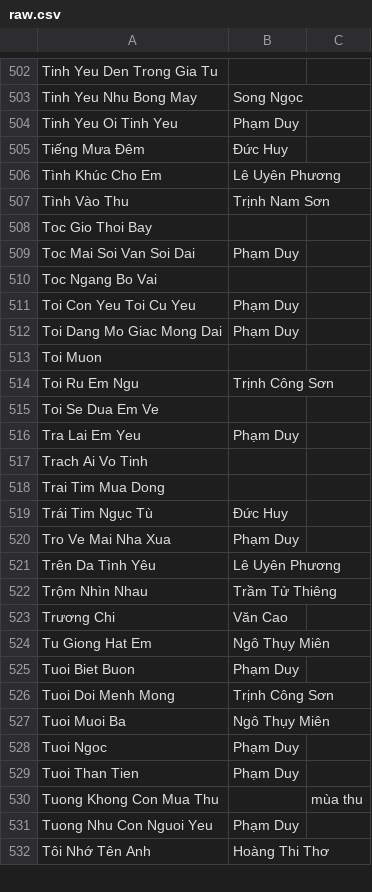
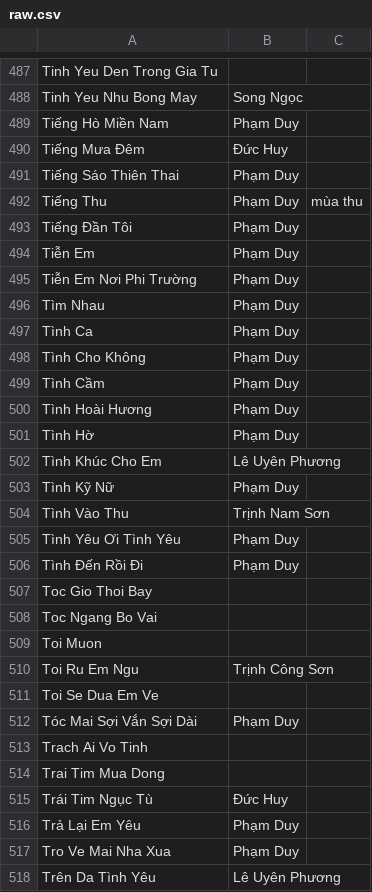
Before and after one commit to htv2012/karaoke, a CSV file: raw.csv, drawn as a sheet; only a part is shown, gaps mark what is left out; the shorter side is filled out with more unchanged rows; the diff covers the shown part only.

```diff
--- a/raw.csv
+++ b/raw.csv
@@ -503,11 +488,22 @@ Tinh Yeu Den Trong Gia Tu,,
 Tinh Yeu Nhu Bong May,Song Ngọc,
-Tinh Yeu Oi Tinh Yeu,Phạm Duy,
+Tiếng Hò Miền Nam,Phạm Duy,
 Tiếng Mưa Đêm,Đức Huy,
+Tiếng Sáo Thiên Thai,Phạm Duy,
+Tiếng Thu,Phạm Duy,mùa thu
+Tiếng Đần Tôi,Phạm Duy,
+Tiễn Em,Phạm Duy,
+Tiễn Em Nơi Phi Trường,Phạm Duy,
+Tìm Nhau,Phạm Duy,
+Tình Ca,Phạm Duy,
+Tình Cho Không,Phạm Duy,
+Tình Cầm,Phạm Duy,
+Tình Hoài Hương,Phạm Duy,
+Tình Hờ,Phạm Duy,
 Tình Khúc Cho Em,Lê Uyên Phương,
+Tình Kỹ Nữ,Phạm Duy,
 Tình Vào Thu,Trịnh Nam Sơn,
+Tình Yêu Ơi Tình Yêu,Phạm Duy,
+Tình Đến Rồi Đi,Phạm Duy,
 Toc Gio Thoi Bay,,
-Toc Mai Soi Van Soi Dai,Phạm Duy,
 Toc Ngang Bo Vai,,
-Toi Con Yeu Toi Cu Yeu,Phạm Duy,
-Toi Dang Mo Giac Mong Dai,Phạm Duy,
 Toi Muon,,
@@ -515,3 +511,3 @@ Toi Ru Em Ngu,Trịnh Công Sơn,
 Toi Se Dua Em Ve,,
-Tra Lai Em Yeu,Phạm Duy,
+Tóc Mai Sợi Vắn Sợi Dài,Phạm Duy,
 Trach Ai Vo Tinh,,
@@ -519,2 +515,3 @@ Trai Tim Mua Dong,,
 Trái Tim Ngục Tù,Đức Huy,
+Trả Lại Em Yêu,Phạm Duy,
 Tro Ve Mai Nha Xua,Phạm Duy,
```
Also changed, not shown: 16 added rows, 28 removed rows and 6 edited cells elsewhere in this file, 5 other files.
